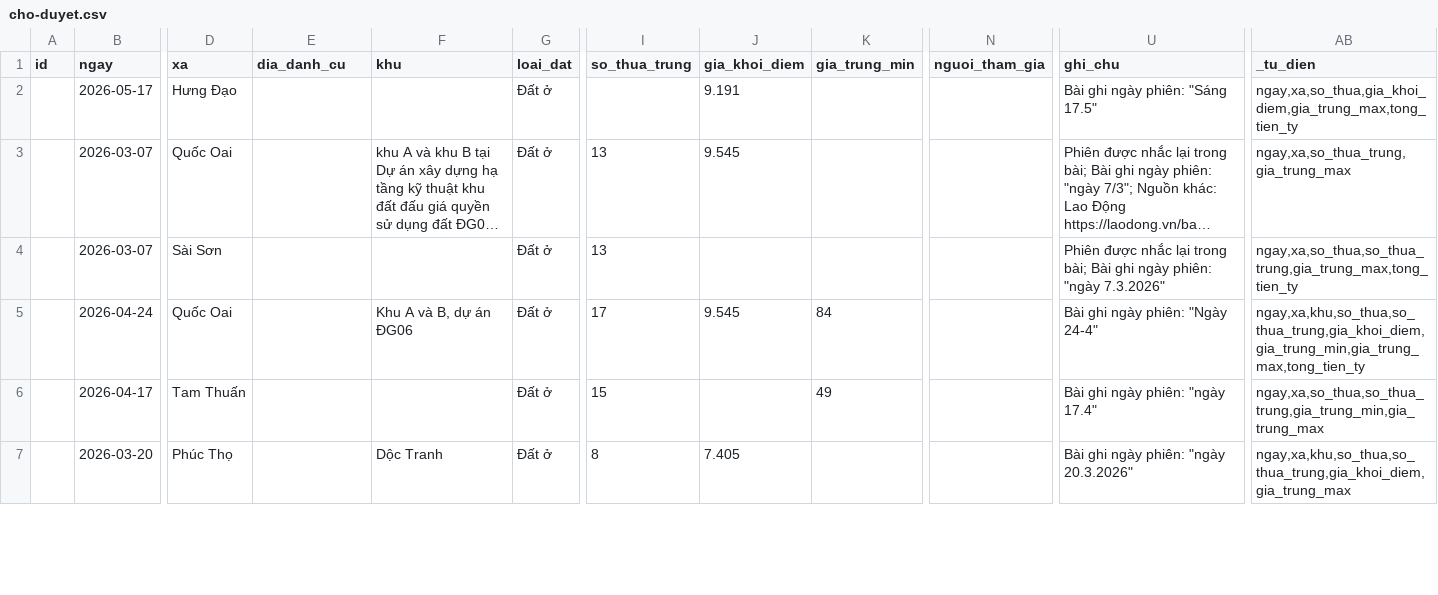
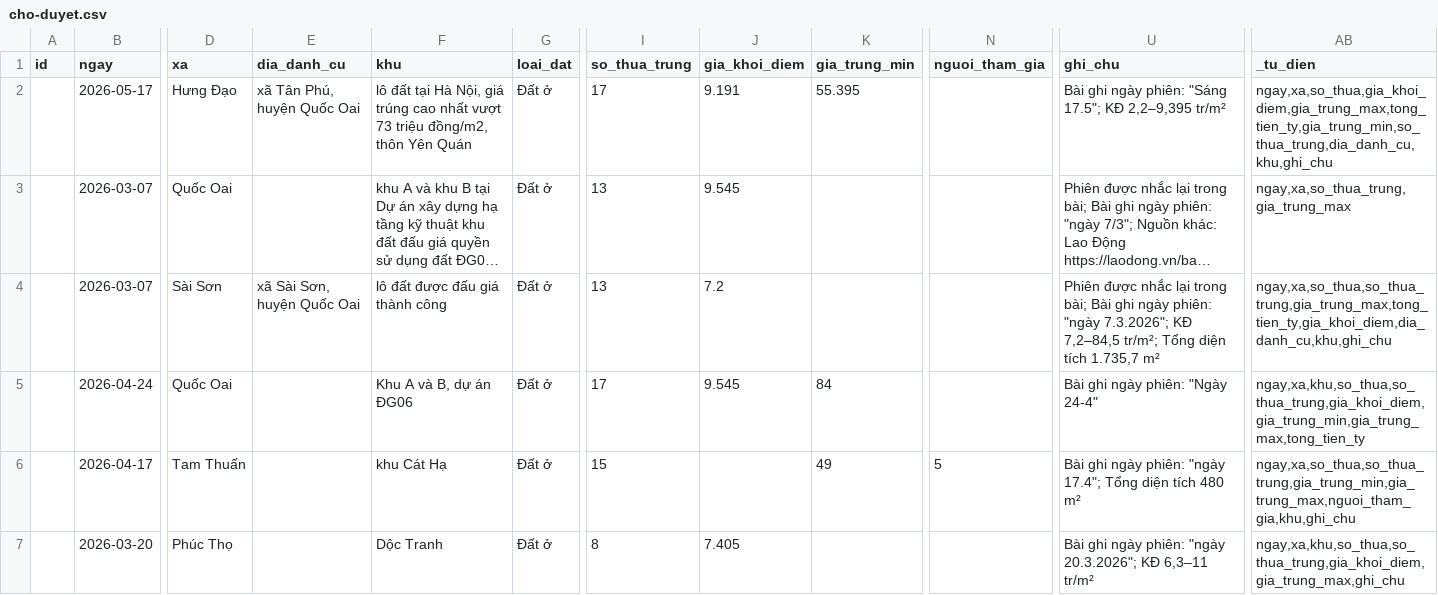
Before and after one commit to pnhimai98-creator/ban-do-dau-gia, a CSV file: cho-duyet.csv, drawn as a sheet; only a part is shown, gaps mark what is left out; long unchanged cells end in …; the diff covers the shown part only; the diff names each change by its address in the sheet, - before the commit and + after, or states it on an @@ line.

Commit message:
Đã duyệt 1 tin

```diff
--- a/cho-duyet.csv
+++ b/cho-duyet.csv
-E2 (dia_danh_cu): (empty)
+E2 (dia_danh_cu): xã Tân Phú, huyện Quốc Oai
-F2 (khu): (empty)
+F2 (khu): lô đất tại Hà Nội, giá trúng cao nhất vượt 73 triệu đồng/m2, thôn Yên Quán
-I2 (so_thua_trung): (empty)
+I2 (so_thua_trung): 17
-K2 (gia_trung_min): (empty)
+K2 (gia_trung_min): 55.395
-U2 (ghi_chu): Bài ghi ngày phiên: "Sáng 17.5"
+U2 (ghi_chu): Bài ghi ngày phiên: "Sáng 17.5"; KĐ 2,2–9,395 tr/m²
-AB2 (_tu_dien): ngay,xa,so_thua,gia_khoi_diem,gia_trung_max,tong_tien_ty
+AB2 (_tu_dien): ngay,xa,so_thua,gia_khoi_diem,gia_trung_max,tong_tien_ty,gia_trung_min,so_thua_trung,dia_danh_cu,khu,ghi_chu
-E4 (dia_danh_cu): (empty)
+E4 (dia_danh_cu): xã Sài Sơn, huyện Quốc Oai
-F4 (khu): (empty)
+F4 (khu): lô đất được đấu giá thành công
-J4 (gia_khoi_diem): (empty)
+J4 (gia_khoi_diem): 7.2
-U4 (ghi_chu): …phiên: "ngày 7.3.2026"
+U4 (ghi_chu): …phiên: "ngày 7.3.2026"; KĐ 7,2–84,5 tr/m²; Tổng diện tích 1.735,7 m²
-AB4 (_tu_dien): ngay,xa,so_thua,so_thua_trung,gia_trung_max,tong_tien_ty
+AB4 (_tu_dien): ngay,xa,so_thua,so_thua_trung,gia_trung_max,tong_tien_ty,gia_khoi_diem,dia_danh_cu,khu,ghi_chu
-F6 (khu): (empty)
+F6 (khu): khu Cát Hạ
-N6 (nguoi_tham_gia): (empty)
+N6 (nguoi_tham_gia): 5
-U6 (ghi_chu): Bài ghi ngày phiên: "ngày 17.4"
+U6 (ghi_chu): Bài ghi ngày phiên: "ngày 17.4"; Tổng diện tích 480 m²
-AB6 (_tu_dien): ngay,xa,so_thua,so_thua_trung,gia_trung_min,gia_trung_max
+AB6 (_tu_dien): ngay,xa,so_thua,so_thua_trung,gia_trung_min,gia_trung_max,nguoi_tham_gia,khu,ghi_chu
-U7 (ghi_chu): Bài ghi ngày phiên: "ngày 20.3.2026"
+U7 (ghi_chu): Bài ghi ngày phiên: "ngày 20.3.2026"; KĐ 6,3–11 tr/m²
-AB7 (_tu_dien): ngay,xa,khu,so_thua,so_thua_trung,gia_khoi_diem,gia_trung_max
+AB7 (_tu_dien): ngay,xa,khu,so_thua,so_thua_trung,gia_khoi_diem,gia_trung_max,ghi_chu
```
Also changed, not shown: 1 removed row and 125 edited cells elsewhere in this file.
